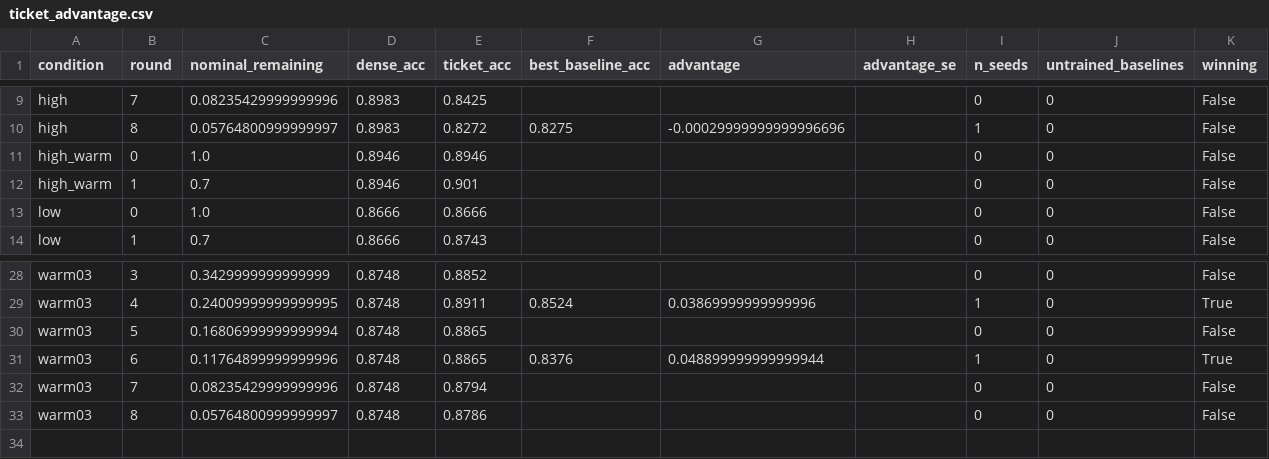
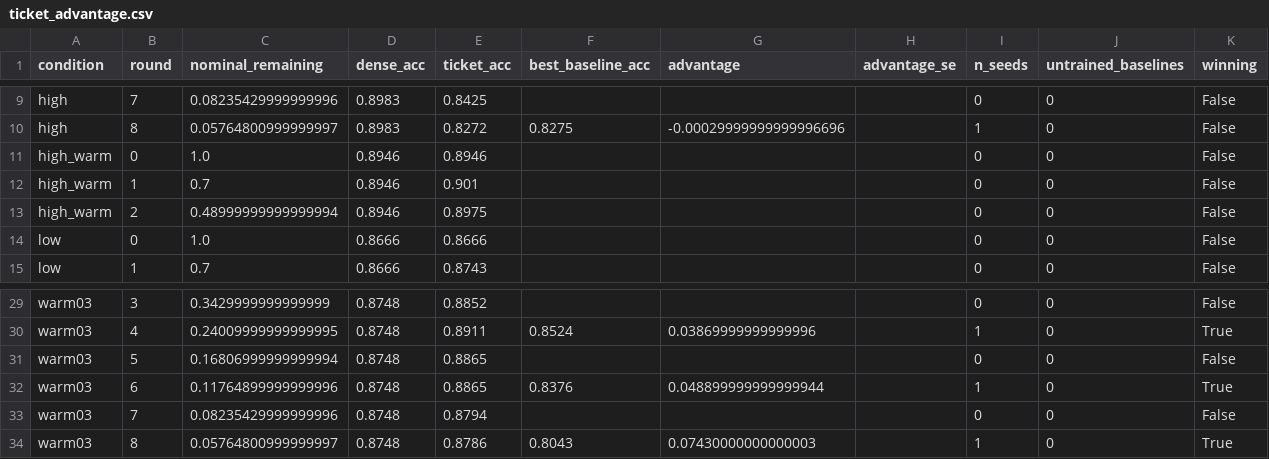
Before and after one commit to kneat2448/LTH-ML-final, a CSV file: results/ticket_advantage.csv, drawn as a sheet; only a part is shown, gaps mark what is left out.

```diff
--- a/results/ticket_advantage.csv
+++ b/results/ticket_advantage.csv
@@ -12,2 +12,3 @@ high_warm,0,1.0,0.8946,0.8946,,,,0,0,False
 high_warm,1,0.7,0.8946,0.901,,,,0,0,False
+high_warm,2,0.48999999999999994,0.8946,0.8975,,,,0,0,False
 low,0,1.0,0.8666,0.8666,,,,0,0,False
@@ -32,2 +33,2 @@ warm03,6,0.11764899999999996,0.8748,0.8865,0.8376,0.048899999999999944,,1,0,True
 warm03,7,0.08235429999999996,0.8748,0.8794,,,,0,0,False
-warm03,8,0.05764800999999997,0.8748,0.8786,,,,0,0,False
+warm03,8,0.05764800999999997,0.8748,0.8786,0.8043,0.07430000000000003,,1,0,True
```
Also changed, not shown: results/summary.csv, 6 other files.
